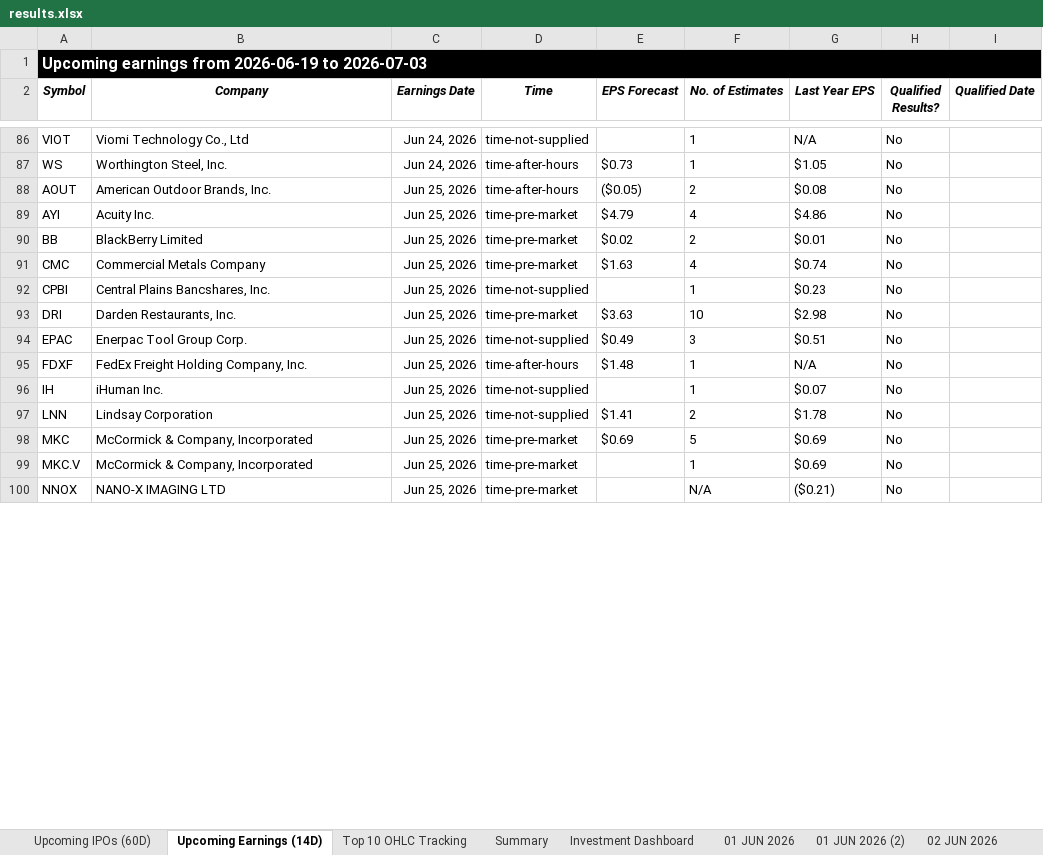
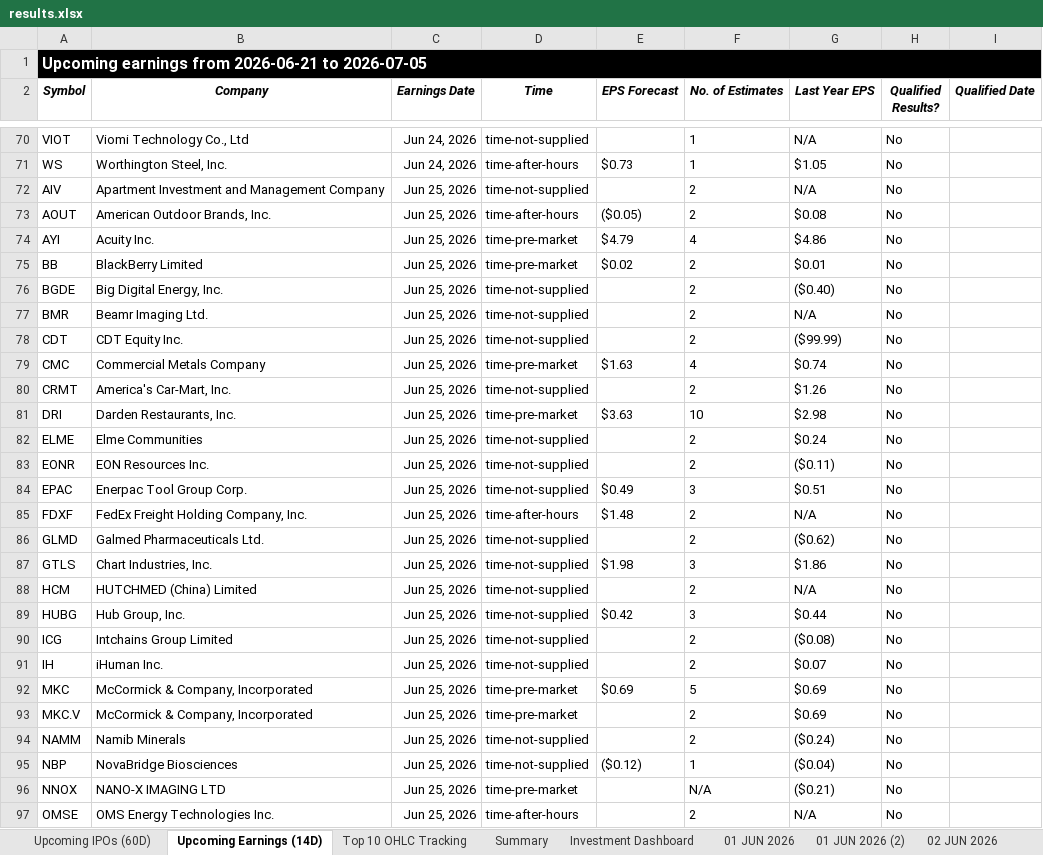
Before and after one commit to codenamev99/invest2.0, an Excel workbook: results.xlsx, sheet Upcoming Earnings (14D), drawn as a sheet; only a part is shown, gaps mark what is left out; values as stored, in another font and other column widths than the file's, no borders; removed rows and columns are numbered as before the commit, all else as after; the diff covers the shown part only; the diff names each change by its address in the sheet, - before the commit and + after, or states it on an @@ line.

```diff
--- a/results.xlsx (sheet Upcoming Earnings (14D))
+++ b/results.xlsx (sheet Upcoming Earnings (14D))
-A1 (Symbol): …earnings from 2026-06-19 to 2026-07-03
+A1 (Symbol): …earnings from 2026-06-21 to 2026-07-05
+row 72: AIV | Apartment Investment and Management Company | Jun 25, 2026 | time-not-supplied |  | 2 | N/A | No
+row 76: BGDE | Big Digital Energy, Inc. | Jun 25, 2026 | time-not-supplied |  | 2 | ($0.40) | No
+row 77: BMR | Beamr Imaging Ltd. | Jun 25, 2026 | time-not-supplied |  | 2 | N/A | No
+row 78: CDT | CDT Equity Inc. | Jun 25, 2026 | time-not-supplied |  | 2 | ($99.99) | No
-row 92: CPBI | Central Plains Bancshares, Inc. | Jun 25, 2026 | time-not-supplied |  | 1 | $0.23 | No
+row 80: CRMT | America's Car-Mart, Inc. | Jun 25, 2026 | time-not-supplied |  | 2 | $1.26 | No
+row 82: ELME | Elme Communities | Jun 25, 2026 | time-not-supplied |  | 2 | $0.24 | No
+row 83: EONR | EON Resources Inc. | Jun 25, 2026 | time-not-supplied |  | 2 | ($0.11) | No
-F85 (No. of Estimates): 1
+F85 (No. of Estimates): 2
+row 86: GLMD | Galmed Pharmaceuticals Ltd. | Jun 25, 2026 | time-not-supplied |  | 2 | ($0.62) | No
+row 87: GTLS | Chart Industries, Inc. | Jun 25, 2026 | time-not-supplied | $1.98 | 3 | $1.86 | No
+row 88: HCM | HUTCHMED (China) Limited | Jun 25, 2026 | time-not-supplied |  | 2 | N/A | No
+row 89: HUBG | Hub Group, Inc. | Jun 25, 2026 | time-not-supplied | $0.42 | 3 | $0.44 | No
+row 90: ICG | Intchains Group Limited | Jun 25, 2026 | time-not-supplied |  | 2 | ($0.08) | No
-F91 (No. of Estimates): 1
+F91 (No. of Estimates): 2
-row 97: LNN | Lindsay Corporation | Jun 25, 2026 | time-not-supplied | $1.41 | 2 | $1.78 | No
-F93 (No. of Estimates): 1
+F93 (No. of Estimates): 2
+row 94: NAMM | Namib Minerals | Jun 25, 2026 | time-not-supplied |  | 2 | ($0.24) | No
+row 95: NBP | NovaBridge Biosciences | Jun 25, 2026 | time-not-supplied | ($0.12) | 1 | ($0.04) | No
+row 97: OMSE | OMS Energy Technologies Inc. | Jun 25, 2026 | time-after-hours |  | 2 | N/A | No
```
Also changed, not shown: 10 added rows, 22 removed rows and 15 edited cells elsewhere in this sheet, sheet 18 JUN 2026, sheet Investment Dashboard, sheet Summary, sheet Upcoming IPOs (60D).
